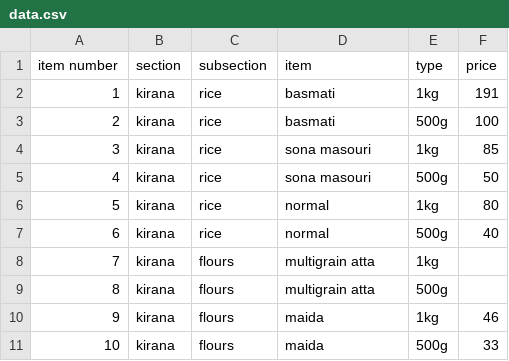
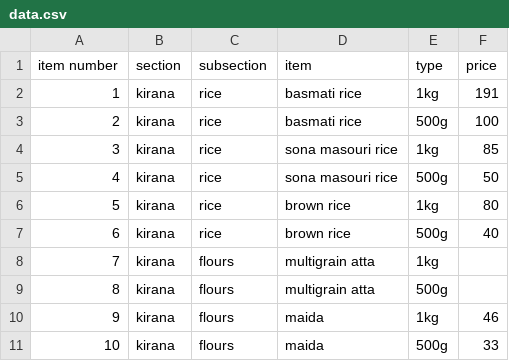
Before and after one commit to Areeb-Ak/Grocery, a CSV file: data.csv, drawn as a sheet; only a part is shown.

Commit message:
Update data.csv

```diff
--- a/data.csv
+++ b/data.csv
@@ -1,8 +1,8 @@
 item number,section,subsection,item,type,price
-1,kirana ,rice,basmati,1kg,191
-2,kirana,rice,basmati,500g,100
-3,kirana ,rice,sona masouri,1kg,85
-4,kirana ,rice,sona masouri,500g,50
-5,kirana ,rice,normal,1kg,80
-6,kirana ,rice,normal,500g,40
+1,kirana ,rice,basmati rice,1kg,191
+2,kirana,rice,basmati rice ,500g,100
+3,kirana ,rice,sona masouri rice,1kg,85
+4,kirana ,rice,sona masouri rice,500g,50
+5,kirana ,rice,brown rice,1kg,80
+6,kirana ,rice,brown rice,500g,40
 7,kirana ,flours,multigrain atta,1kg
```
